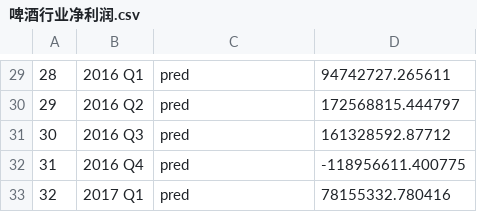
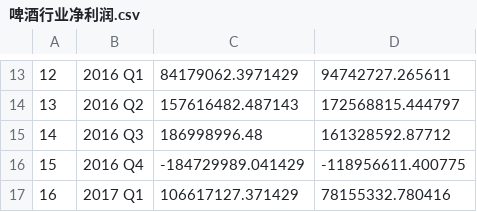
Before and after one commit to DanieljcFan/genial-flow-model, a CSV file: 啤酒/啤酒行业净利润.csv, drawn as a sheet; only a part is shown, gaps mark what is left out; addresses are those after the commit; the diff covers the shown part only; the diff names each change by its address in the sheet, - before the commit and + after, or states it on an @@ line.

```diff
--- a/啤酒/啤酒行业净利润.csv
+++ b/啤酒/啤酒行业净利润.csv
@@ column A renumbered from row 2 down @@
-C13: pred
+C13: 84179062.3971429
-C14: pred
+C14: 157616482.487143
-C15: pred
+C15: 186998996.48
-C16: pred
+C16: -184729989.041429
-C17: pred
+C17: 106617127.371429
```
Also changed, not shown: 1 added row, 17 removed rows and 11 edited cells elsewhere in this file, 11 other files.
